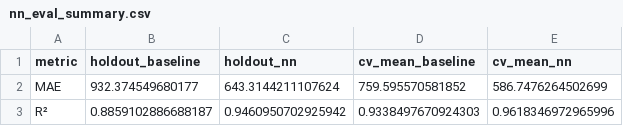
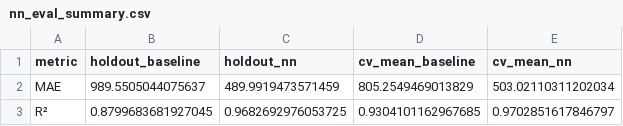
Before and after one commit to dat-utc2-k63/mta-subway-schedule-optimizer-ai, a CSV file: notebooks/outputs/nn_eval_summary.csv, drawn as a sheet.

```diff
--- a/notebooks/outputs/nn_eval_summary.csv
+++ b/notebooks/outputs/nn_eval_summary.csv
@@ -1,3 +1,3 @@
 metric,holdout_baseline,holdout_nn,cv_mean_baseline,cv_mean_nn
-MAE,932.374549680177,643.3144211107624,759.595570581852,586.7476264502699
-R²,0.8859102886688187,0.9460950702925942,0.9338497670924303,0.9618346972965996
+MAE,989.5505044075637,489.9919473571459,805.2549469013829,503.02110311202034
+R²,0.8799683681927045,0.9682692976053725,0.9304101162967685,0.9702851617846797
```
Also changed, not shown: 42 other files.
